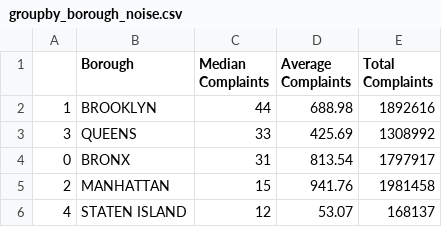
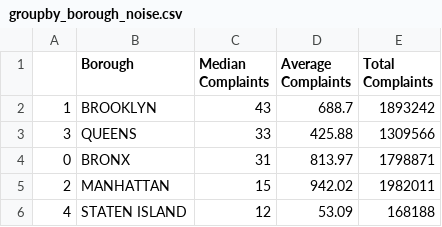
Before and after one commit to MSB46/311_Complaints, a CSV file: shared/groupby_borough_noise.csv, drawn as a sheet.

Commit message:
Daily update of plots

```diff
--- a/shared/groupby_borough_noise.csv
+++ b/shared/groupby_borough_noise.csv
@@ -1,6 +1,6 @@
 ,Borough,Median Complaints,Average Complaints,Total Complaints
-1,BROOKLYN,44,688.98,1892616
-3,QUEENS,33,425.69,1308992
-0,BRONX,31,813.54,1797917
-2,MANHATTAN,15,941.76,1981458
-4,STATEN ISLAND,12,53.07,168137
+1,BROOKLYN,43,688.7,1893242
+3,QUEENS,33,425.88,1309566
+0,BRONX,31,813.97,1798871
+2,MANHATTAN,15,942.02,1982011
+4,STATEN ISLAND,12,53.09,168188
```
